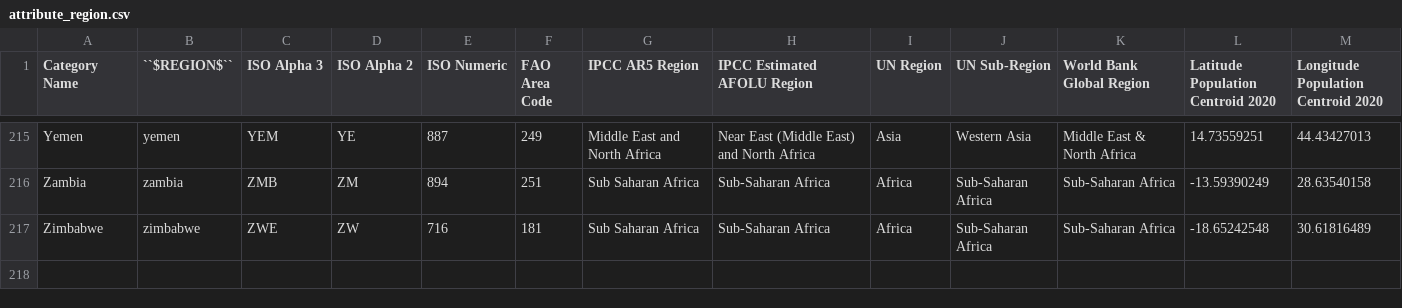
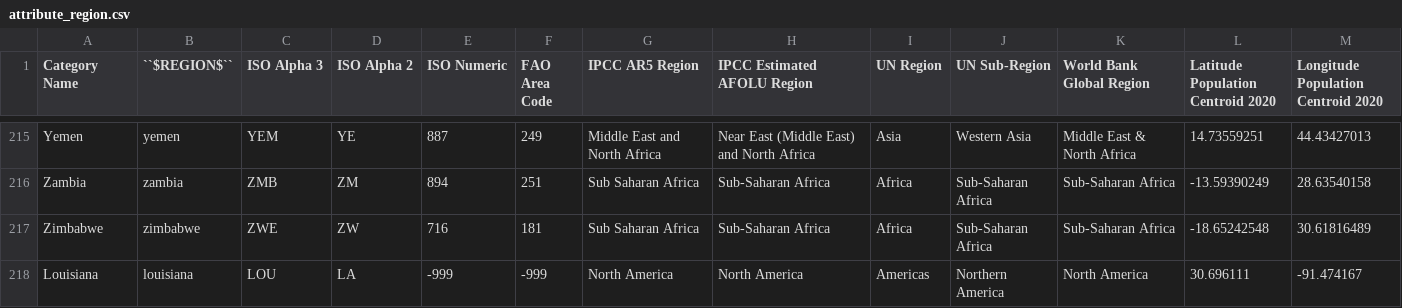
Before and after one commit to jcsyme/sisepuede, a CSV file: docs/source/csvs/attribute_region.csv, drawn as a sheet; only a part is shown, gaps mark what is left out.

Commit message:
updated attribute region to include louisana

```diff
--- a/docs/source/csvs/attribute_region.csv
+++ b/docs/source/csvs/attribute_region.csv
@@ -217 +217,2 @@ Zambia,zambia,ZMB,ZM,894,251,Sub Saharan Africa,Sub-Saharan Africa,Africa,Sub-Sa
 Zimbabwe,zimbabwe,ZWE,ZW,716,181,Sub Saharan Africa,Sub-Saharan Africa,Africa,Sub-Saharan Africa,Sub-Saharan Africa,-18.65242548,30.61816489
+Louisiana,louisiana,LOU,LA,-999,-999,North America,North America,Americas,Northern America,North America,30.696111,-91.474167
```
Also changed, not shown: 1 other file.
